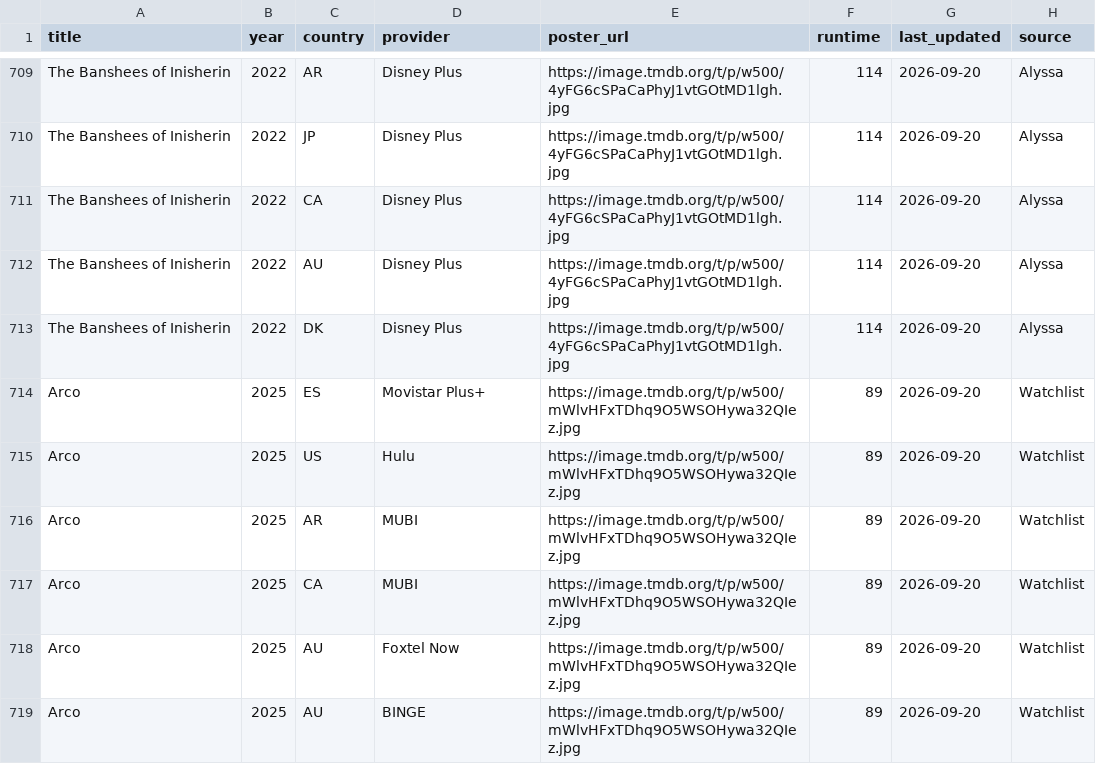
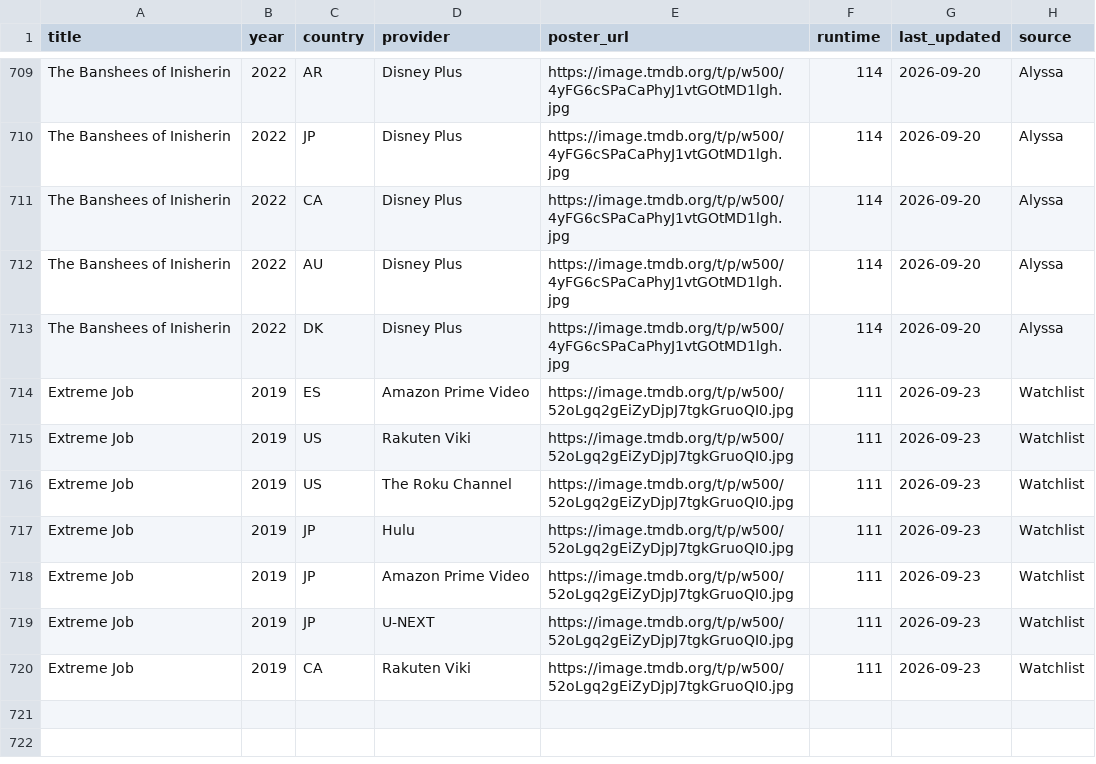
Before and after one commit to bucanero2010/letterboxd-justwatch-vpn, a CSV file: data/unwatched_by_country.csv, drawn as a sheet; only a part is shown, gaps mark what is left out.

Commit message:
Update streaming data [skip ci]

```diff
--- a/data/unwatched_by_country.csv
+++ b/data/unwatched_by_country.csv
@@ -713,7 +713,8 @@ The Banshees of Inisherin,2022,AU,Disney Plus,https://image.tmdb.org/t/p/w500/4y
 The Banshees of Inisherin,2022,DK,Disney Plus,https://image.tmdb.org/t/p/w500/4yFG6cSPaCaPhyJ1vtGOtMD1lgh.jpg,114,2026-09-20,Alyssa
-Arco,2025,ES,Movistar Plus+,https://image.tmdb.org/t/p/w500/mWlvHFxTDhq9O5WSOHywa32QIez.jpg,89,2026-09-20,Watchlist
-Arco,2025,US,Hulu,https://image.tmdb.org/t/p/w500/mWlvHFxTDhq9O5WSOHywa32QIez.jpg,89,2026-09-20,Watchlist
-Arco,2025,AR,MUBI,https://image.tmdb.org/t/p/w500/mWlvHFxTDhq9O5WSOHywa32QIez.jpg,89,2026-09-20,Watchlist
-Arco,2025,CA,MUBI,https://image.tmdb.org/t/p/w500/mWlvHFxTDhq9O5WSOHywa32QIez.jpg,89,2026-09-20,Watchlist
-Arco,2025,AU,Foxtel Now,https://image.tmdb.org/t/p/w500/mWlvHFxTDhq9O5WSOHywa32QIez.jpg,89,2026-09-20,Watchlist
-Arco,2025,AU,BINGE,https://image.tmdb.org/t/p/w500/mWlvHFxTDhq9O5WSOHywa32QIez.jpg,89,2026-09-20,Watchlist
+Extreme Job,2019,ES,Amazon Prime Video,https://image.tmdb.org/t/p/w500/52oLgq2gEiZyDjpJ7tgkGruoQI0.jpg,111,2026-09-23,Watchlist
+Extreme Job,2019,US,Rakuten Viki,https://image.tmdb.org/t/p/w500/52oLgq2gEiZyDjpJ7tgkGruoQI0.jpg,111,2026-09-23,Watchlist
+Extreme Job,2019,US,The Roku Channel,https://image.tmdb.org/t/p/w500/52oLgq2gEiZyDjpJ7tgkGruoQI0.jpg,111,2026-09-23,Watchlist
+Extreme Job,2019,JP,Hulu,https://image.tmdb.org/t/p/w500/52oLgq2gEiZyDjpJ7tgkGruoQI0.jpg,111,2026-09-23,Watchlist
+Extreme Job,2019,JP,Amazon Prime Video,https://image.tmdb.org/t/p/w500/52oLgq2gEiZyDjpJ7tgkGruoQI0.jpg,111,2026-09-23,Watchlist
+Extreme Job,2019,JP,U-NEXT,https://image.tmdb.org/t/p/w500/52oLgq2gEiZyDjpJ7tgkGruoQI0.jpg,111,2026-09-23,Watchlist
+Extreme Job,2019,CA,Rakuten Viki,https://image.tmdb.org/t/p/w500/52oLgq2gEiZyDjpJ7tgkGruoQI0.jpg,111,2026-09-23,Watchlist
```
Also changed, not shown: 6 other files.
